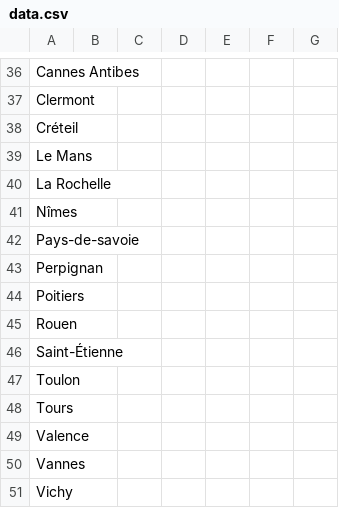
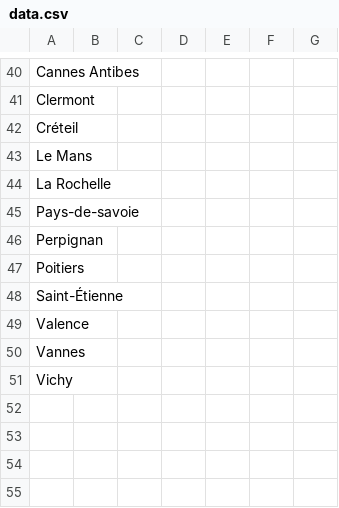
Before and after one commit to AtlosPrime/FALUCHE, a CSV file: data.csv, drawn as a sheet; only a part is shown, gaps mark what is left out; the diff covers the shown part only.

```diff
--- a/data.csv
+++ b/data.csv
@@ -41 +44,0 @@ La Rochelle;;;;;
-Nîmes;;;;;
@@ -45 +47,0 @@ Poitiers;;;;;
-Rouen;;;;;
@@ -47,2 +48,0 @@ Saint-Étienne;;;;;
-Toulon;;;;;
-Tours;;;;;
```
Also changed, not shown: 16 added rows, 12 removed rows, 7 moved rows and 2 edited cells elsewhere in this file.
